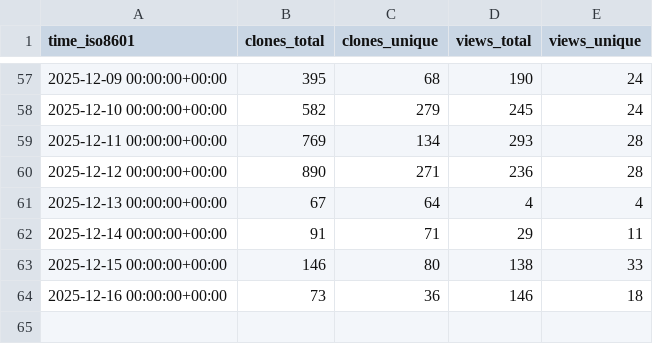
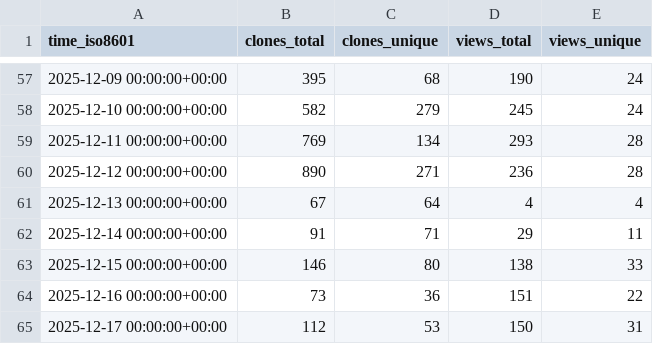
Before and after one commit to dhower-qc/udb-stats, a CSV file: riscv-software-src/riscv-unified-db/ghrs-data/views_clones_aggregate.csv, drawn as a sheet; only a part is shown, gaps mark what is left out.

```diff
--- a/riscv-software-src/riscv-unified-db/ghrs-data/views_clones_aggregate.csv
+++ b/riscv-software-src/riscv-unified-db/ghrs-data/views_clones_aggregate.csv
@@ -63,2 +63,3 @@ time_iso8601,clones_total,clones_unique,views_total,views_unique
 2025-12-15 00:00:00+00:00,146,80,138,33
-2025-12-16 00:00:00+00:00,73,36,146,18
+2025-12-16 00:00:00+00:00,73,36,151,22
+2025-12-17 00:00:00+00:00,112,53,150,31
```
Also changed, not shown: 1 other file.
